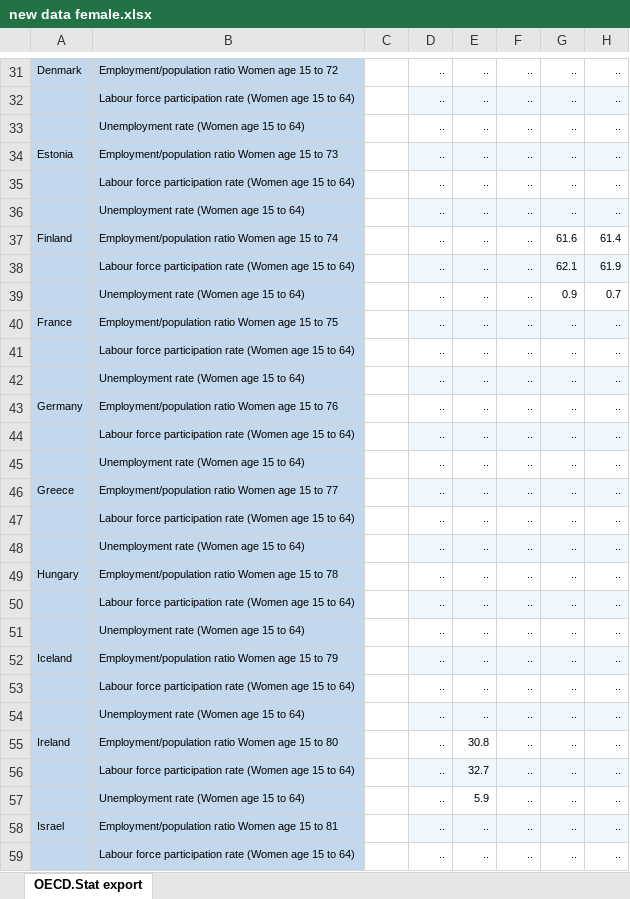
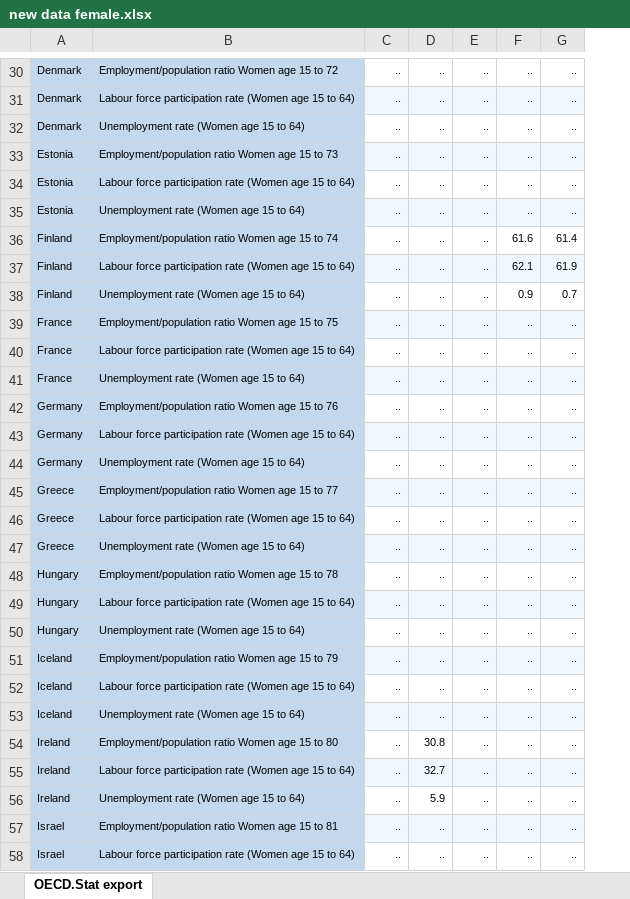
Before and after one commit to Jacopo21/MA_Thesis, an Excel workbook: Datasets/new data female.xlsx, sheet OECD.Stat export, drawn as a sheet; only a part is shown, gaps mark what is left out; values as stored, in another font and other column widths than the file's, no borders; removed rows and columns are numbered as before the commit, all else as after; the diff covers the shown part only; the diff names each change by its address in the sheet, - before the commit and + after, or states it on an @@ line.

```diff
--- a/Datasets/new data female.xlsx (sheet OECD.Stat export)
+++ b/Datasets/new data female.xlsx (sheet OECD.Stat export)
-column C, empty
-A31:A32: (empty)
+A31:A32: Denmark
-A34:A35: (empty)
+A34:A35: Estonia
-A37:A38: (empty)
+A37:A38: Finland
-A40:A41: (empty)
+A40:A41: France
-A43:A44: (empty)
+A43:A44: Germany
-A46:A47: (empty)
+A46:A47: Greece
-A49:A50: (empty)
+A49:A50: Hungary
-A52:A53: (empty)
+A52:A53: Iceland
-A55:A56: (empty)
+A55:A56: Ireland
-A58: (empty)
+A58: Israel
```
Also changed, not shown: 1 removed row and 100 edited cells elsewhere in this sheet, hidden cells, Datasets/real average annual wage growth.xlsx, 14 other files.
